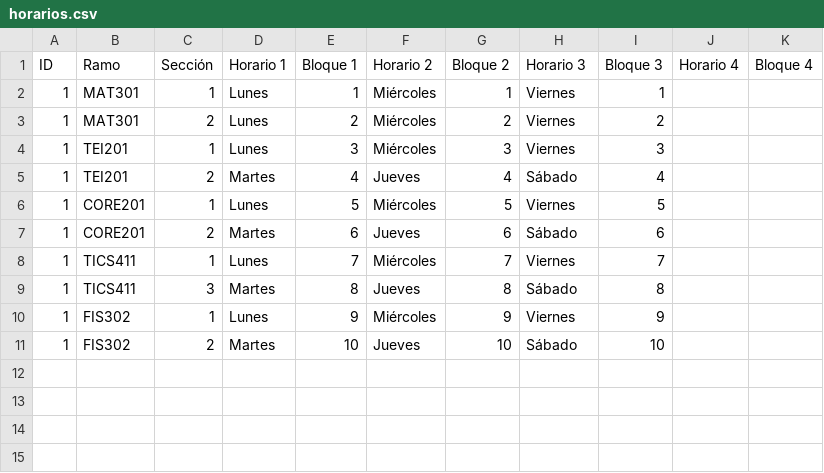
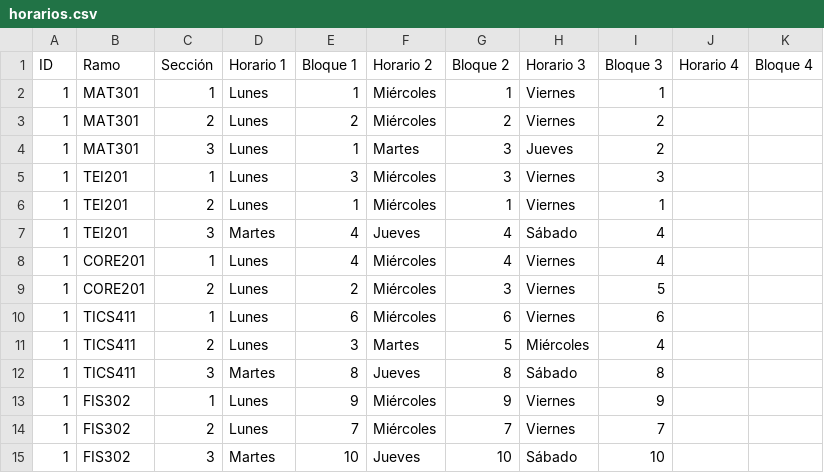
Before and after one commit to carvagod/TEI, a CSV file: horarios.csv, drawn as a sheet.

Commit message:
Update horarios.csv

```diff
--- a/horarios.csv
+++ b/horarios.csv
@@ -3,9 +3,13 @@ ID,Ramo,Sección,Horario 1,Bloque 1,Horario 2,Bloque 2,Horario 3,Bloque 3,Horari
 1,MAT301,2,Lunes,2,Miércoles,2,Viernes,2,,
+1,MAT301,3,Lunes,1,Martes,3,Jueves,2,,
 1,TEI201,1,Lunes,3,Miércoles,3,Viernes,3,,
-1,TEI201,2,Martes,4,Jueves,4,Sábado,4,,
-1,CORE201,1,Lunes,5,Miércoles,5,Viernes,5,,
-1,CORE201,2,Martes,6,Jueves,6,Sábado,6,,
-1,TICS411,1,Lunes,7,Miércoles,7,Viernes,7,,
+1,TEI201,2,Lunes,1,Miércoles,1,Viernes,1,,
+1,TEI201,3,Martes,4,Jueves,4,Sábado,4,,
+1,CORE201,1,Lunes,4,Miércoles,4,Viernes,4,,
+1,CORE201,2,Lunes,2,Miércoles,3,Viernes,5,,
+1,TICS411,1,Lunes,6,Miércoles,6,Viernes,6,,
+1,TICS411,2,Lunes,3,Martes,5,Miércoles,4,,
 1,TICS411,3,Martes,8,Jueves,8,Sábado,8,,
 1,FIS302,1,Lunes,9,Miércoles,9,Viernes,9,,
-1,FIS302,2,Martes,10,Jueves,10,Sábado,10,,
+1,FIS302,2,Lunes,7,Miércoles,7,Viernes,7,,
+1,FIS302,3,Martes,10,Jueves,10,Sábado,10,,
```
